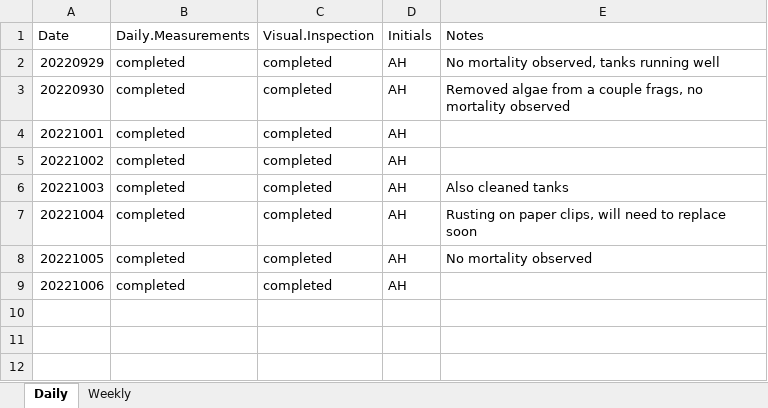
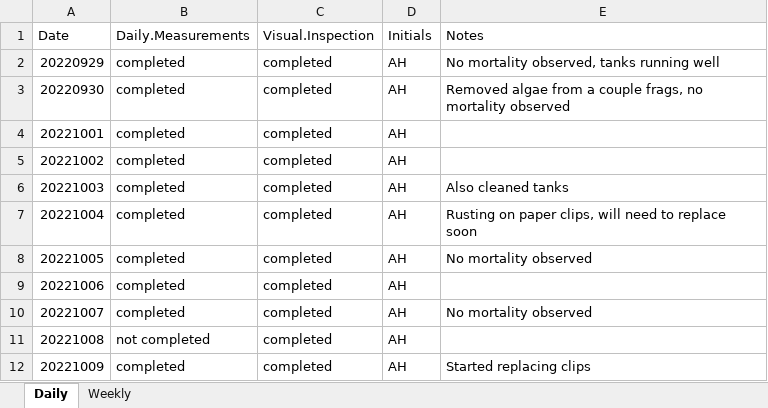
Before and after one commit to urol-e5/apulchra_metabolism, an Excel workbook: schedule.xlsx, sheet Daily, drawn as a sheet; values as stored, in another font and other column widths than the file's, no borders; the diff names each change by its address in the sheet, - before the commit and + after, or states it on an @@ line.

Commit message:
added measurements

```diff
--- a/schedule.xlsx (sheet Daily)
+++ b/schedule.xlsx (sheet Daily)
+row 10: 20221007 | completed | completed | AH | No mortality observed
+row 11: 20221008 | not completed | completed | AH
+row 12: 20221009 | completed | completed | AH | Started replacing clips
```
Also changed, not shown: 1 other file.
